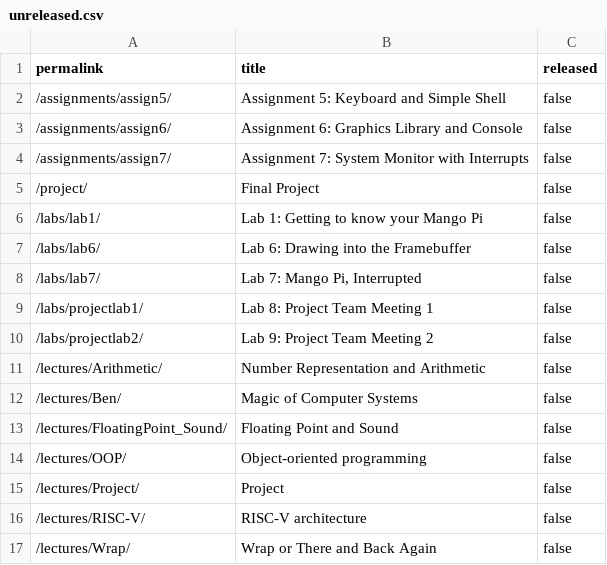
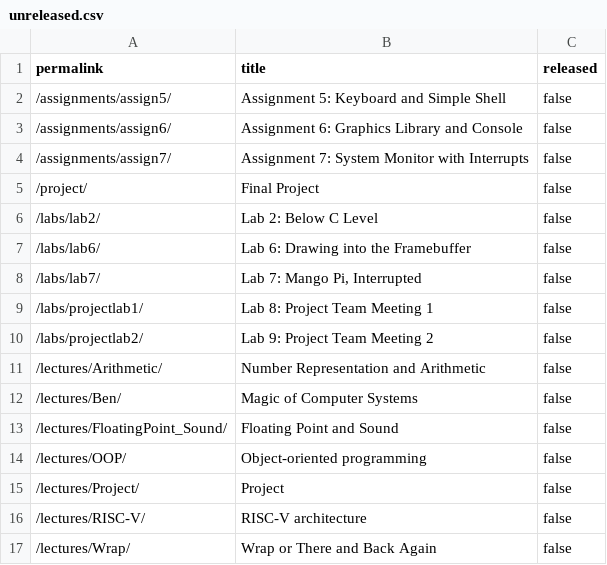
Before and after one commit to cs107e/cs107e.github.io, a CSV file: _data/unreleased.csv, drawn as a sheet.

Commit message:
test: release lab1, unrelease lab2 commit 830642d953a83b98d83cd42ed3bf1b2fe19ce6c2 Author: Julie Zelenski <zelenski@cs.stanford.edu> Date:   Wed May 6 22:47:42 2026 -0700
    test: release lab1, unrelease lab2

```diff
--- a/_data/unreleased.csv
+++ b/_data/unreleased.csv
@@ -5,3 +5,3 @@ permalink,title,released
 "/project/","Final Project",false
-"/labs/lab1/","Lab 1: Getting to know your Mango Pi",false
+"/labs/lab2/","Lab 2: Below C Level",false
 "/labs/lab6/","Lab 6: Drawing into the Framebuffer",false
```
Also changed, not shown: 30 other files.
